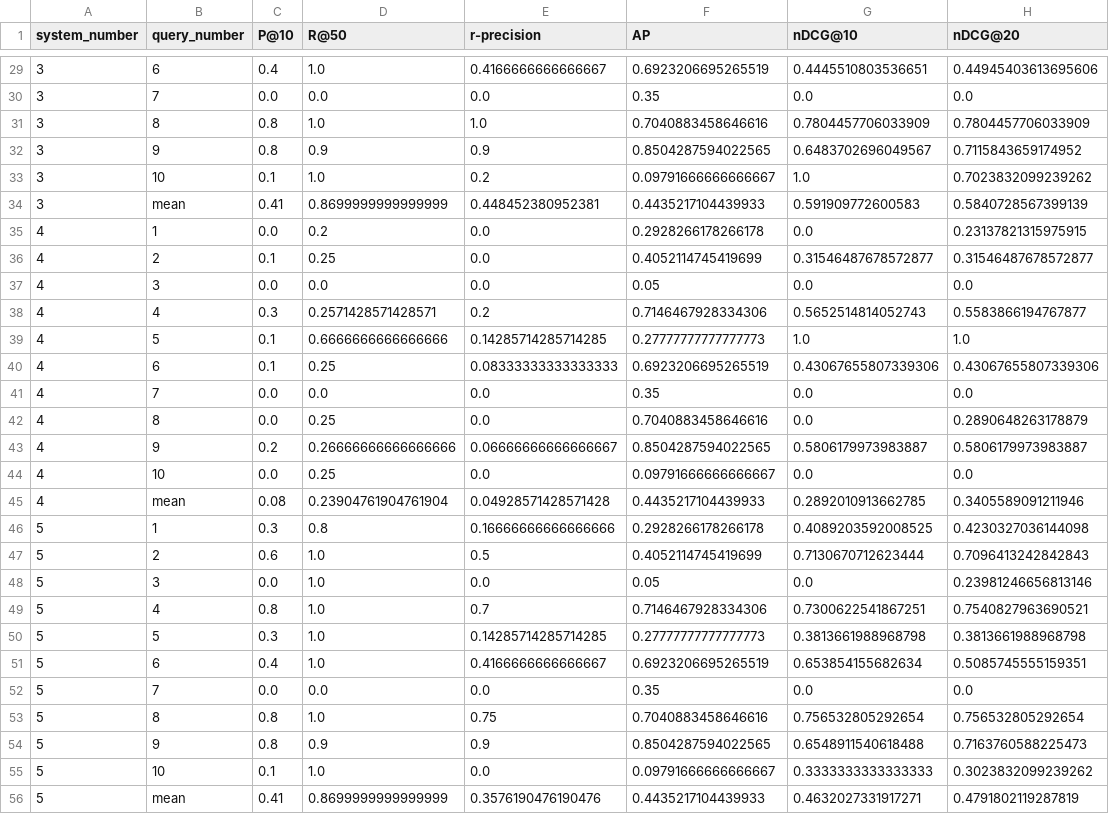
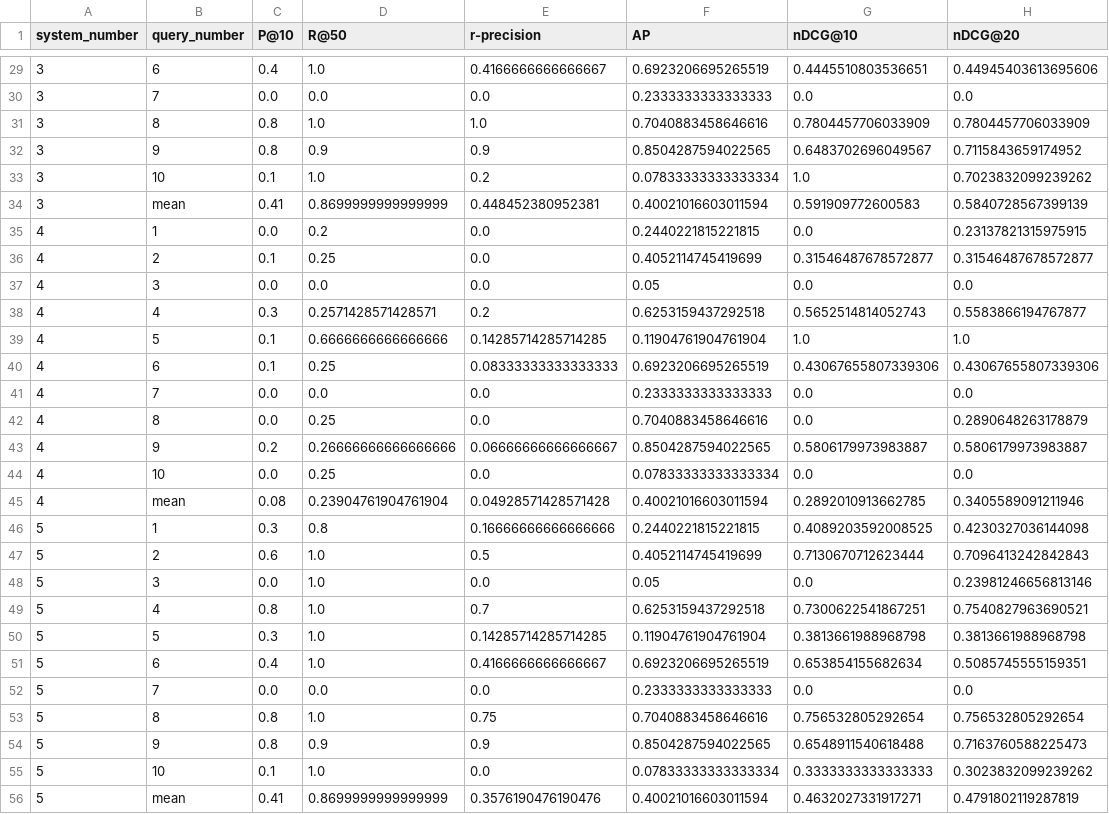
Before and after one commit to elMinty/TTcw2, a CSV file: ir_eval.csv, drawn as a sheet; only a part is shown, gaps mark what is left out; the diff covers the shown part only.

```diff
--- a/ir_eval.csv
+++ b/ir_eval.csv
@@ -29,28 +29,28 @@ system_number,query_number,P@10,R@50,r-precision,AP,nDCG@10,nDCG@20
 3,6,0.4,1.0,0.4166666666666667,0.6923206695265519,0.4445510803536651,0.44945403613695606
-3,7,0.0,0.0,0.0,0.35,0.0,0.0
+3,7,0.0,0.0,0.0,0.2333333333333333,0.0,0.0
 3,8,0.8,1.0,1.0,0.7040883458646616,0.7804457706033909,0.7804457706033909
 3,9,0.8,0.9,0.9,0.8504287594022565,0.6483702696049567,0.7115843659174952
-3,10,0.1,1.0,0.2,0.09791666666666667,1.0,0.7023832099239262
-3,mean,0.41,0.8699999999999999,0.448452380952381,0.4435217104439933,0.591909772600583,0.5840728567399139
-4,1,0.0,0.2,0.0,0.2928266178266178,0.0,0.23137821315975915
+3,10,0.1,1.0,0.2,0.07833333333333334,1.0,0.7023832099239262
+3,mean,0.41,0.8699999999999999,0.448452380952381,0.40021016603011594,0.591909772600583,0.5840728567399139
+4,1,0.0,0.2,0.0,0.2440221815221815,0.0,0.23137821315975915
 4,2,0.1,0.25,0.0,0.4052114745419699,0.31546487678572877,0.31546487678572877
 4,3,0.0,0.0,0.0,0.05,0.0,0.0
-4,4,0.3,0.2571428571428571,0.2,0.7146467928334306,0.5652514814052743,0.5583866194767877
-4,5,0.1,0.6666666666666666,0.14285714285714285,0.27777777777777773,1.0,1.0
+4,4,0.3,0.2571428571428571,0.2,0.6253159437292518,0.5652514814052743,0.5583866194767877
+4,5,0.1,0.6666666666666666,0.14285714285714285,0.11904761904761904,1.0,1.0
 4,6,0.1,0.25,0.08333333333333333,0.6923206695265519,0.43067655807339306,0.43067655807339306
-4,7,0.0,0.0,0.0,0.35,0.0,0.0
+4,7,0.0,0.0,0.0,0.2333333333333333,0.0,0.0
 4,8,0.0,0.25,0.0,0.7040883458646616,0.0,0.2890648263178879
 4,9,0.2,0.26666666666666666,0.06666666666666667,0.8504287594022565,0.5806179973983887,0.5806179973983887
-4,10,0.0,0.25,0.0,0.09791666666666667,0.0,0.0
-4,mean,0.08,0.23904761904761904,0.04928571428571428,0.4435217104439933,0.2892010913662785,0.3405589091211946
-5,1,0.3,0.8,0.16666666666666666,0.2928266178266178,0.4089203592008525,0.4230327036144098
+4,10,0.0,0.25,0.0,0.07833333333333334,0.0,0.0
+4,mean,0.08,0.23904761904761904,0.04928571428571428,0.40021016603011594,0.2892010913662785,0.3405589091211946
+5,1,0.3,0.8,0.16666666666666666,0.2440221815221815,0.4089203592008525,0.4230327036144098
 5,2,0.6,1.0,0.5,0.4052114745419699,0.7130670712623444,0.7096413242842843
 5,3,0.0,1.0,0.0,0.05,0.0,0.23981246656813146
-5,4,0.8,1.0,0.7,0.7146467928334306,0.7300622541867251,0.7540827963690521
-5,5,0.3,1.0,0.14285714285714285,0.27777777777777773,0.3813661988968798,0.3813661988968798
+5,4,0.8,1.0,0.7,0.6253159437292518,0.7300622541867251,0.7540827963690521
+5,5,0.3,1.0,0.14285714285714285,0.11904761904761904,0.3813661988968798,0.3813661988968798
 5,6,0.4,1.0,0.4166666666666667,0.6923206695265519,0.653854155682634,0.5085745555159351
-5,7,0.0,0.0,0.0,0.35,0.0,0.0
+5,7,0.0,0.0,0.0,0.2333333333333333,0.0,0.0
 5,8,0.8,1.0,0.75,0.7040883458646616,0.756532805292654,0.756532805292654
 5,9,0.8,0.9,0.9,0.8504287594022565,0.6548911540618488,0.7163760588225473
-5,10,0.1,1.0,0.0,0.09791666666666667,0.3333333333333333,0.3023832099239262
-5,mean,0.41,0.8699999999999999,0.3576190476190476,0.4435217104439933,0.4632027331917271,0.4791802119287819
+5,10,0.1,1.0,0.0,0.07833333333333334,0.3333333333333333,0.3023832099239262
+5,mean,0.41,0.8699999999999999,0.3576190476190476,0.40021016603011594,0.4632027331917271,0.4791802119287819
```
Also changed, not shown: 21 edited cells elsewhere in this file, 4 other files.
